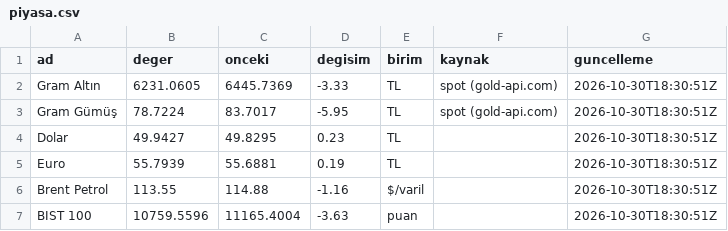
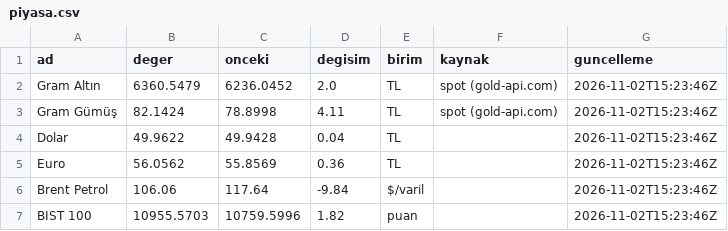
Before and after one commit to erdoganturhan1986-maker/Taksitlio-Haber-Kaynagi, a CSV file: data/piyasa.csv, drawn as a sheet.

```diff
--- a/data/piyasa.csv
+++ b/data/piyasa.csv
@@ -1,7 +1,7 @@
 ad,deger,onceki,degisim,birim,kaynak,guncelleme
-Gram Altın,6231.0605,6445.7369,-3.33,TL,spot (gold-api.com),2026-10-30T18:30:51Z
-Gram Gümüş,78.7224,83.7017,-5.95,TL,spot (gold-api.com),2026-10-30T18:30:51Z
-Dolar,49.9427,49.8295,0.23,TL,,2026-10-30T18:30:51Z
-Euro,55.7939,55.6881,0.19,TL,,2026-10-30T18:30:51Z
-Brent Petrol,113.55,114.88,-1.16,$/varil,,2026-10-30T18:30:51Z
-BIST 100,10759.5596,11165.4004,-3.63,puan,,2026-10-30T18:30:51Z
+Gram Altın,6360.5479,6236.0452,2.0,TL,spot (gold-api.com),2026-11-02T15:23:46Z
+Gram Gümüş,82.1424,78.8998,4.11,TL,spot (gold-api.com),2026-11-02T15:23:46Z
+Dolar,49.9622,49.9428,0.04,TL,,2026-11-02T15:23:46Z
+Euro,56.0562,55.8569,0.36,TL,,2026-11-02T15:23:46Z
+Brent Petrol,106.06,117.64,-9.84,$/varil,,2026-11-02T15:23:46Z
+BIST 100,10955.5703,10759.5996,1.82,puan,,2026-11-02T15:23:46Z
```
